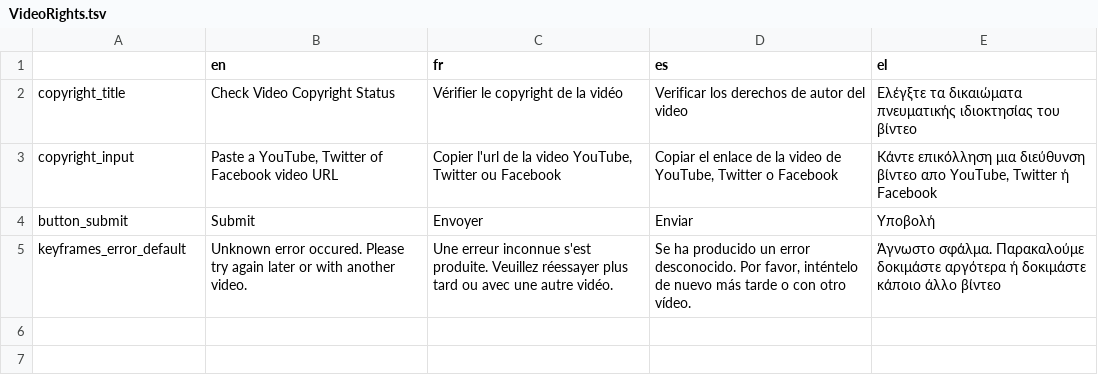
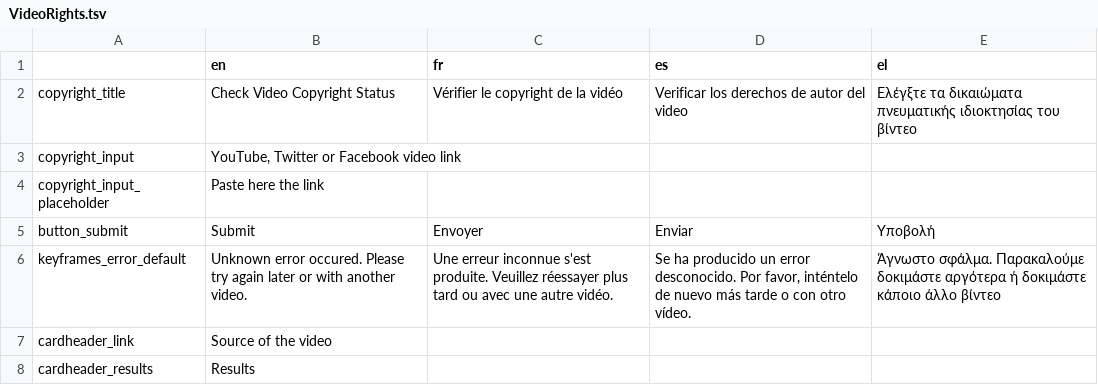
Before and after one commit to Xelgen/InVID-Translations, a TSV file: components/NavItems/tools/VideoRights.tsv, drawn as a sheet.

Commit message:
Video rights updated

```diff
--- a/components/NavItems/tools/VideoRights.tsv
+++ b/components/NavItems/tools/VideoRights.tsv
@@ -2,4 +2,7 @@
 copyright_title	Check Video Copyright Status	Vérifier le copyright de la vidéo	Verificar los derechos de autor del video	Ελέγξτε τα δικαιώματα πνευματικής ιδιοκτησίας του βίντεο
-copyright_input	Paste a YouTube, Twitter of Facebook video URL	Copier l'url de la video YouTube, Twitter ou Facebook	Copiar el enlace de la video de YouTube, Twitter o Facebook	Κάντε επικόλληση μια διεύθυνση βίντεο απο YouTube, Twitter ή Facebook
+copyright_input	YouTube, Twitter or Facebook video link			
+copyright_input_placeholder	Paste here the link			
 button_submit	Submit	Envoyer	Enviar	Υποβολή
 keyframes_error_default	Unknown error occured. Please try again later or with another video.	Une erreur inconnue s'est produite. Veuillez réessayer plus tard ou avec une autre vidéo.	Se ha producido un error desconocido. Por favor, inténtelo de nuevo más tarde o con otro vídeo.	Άγνωστο σφάλμα. Παρακαλούμε δοκιμάστε αργότερα ή δοκιμάστε κάποιο άλλο βίντεο
+cardheader_link	Source of the video			
+cardheader_results	Results			
```
Also changed, not shown: components/NavItems/tools/Thumbnails.tsv.
